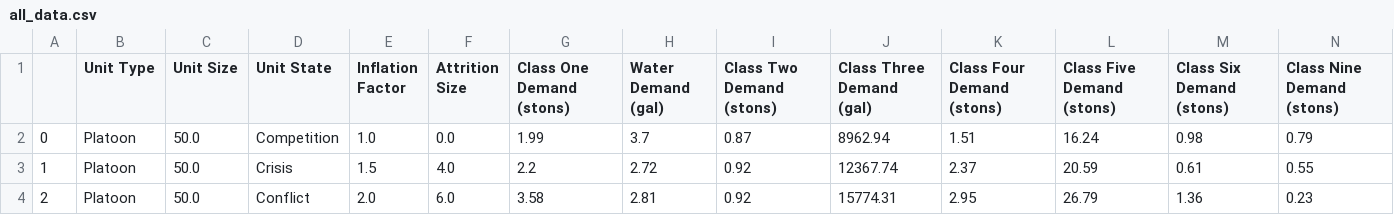
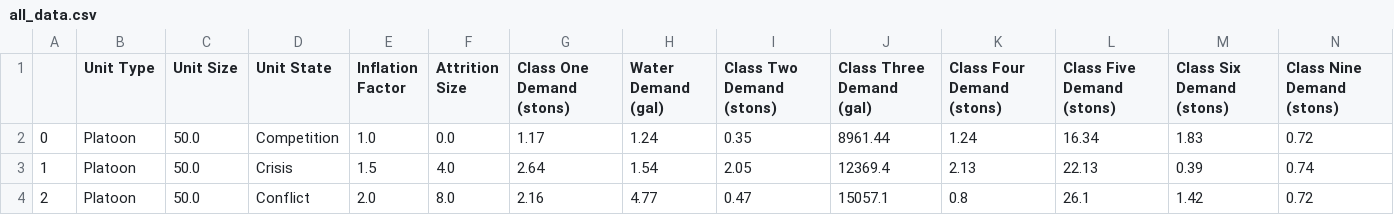
Before and after one commit to itsalljokay/UnitDemandGenerator, a CSV file: outputs/all_data.csv, drawn as a sheet; only a part is shown; the diff covers the shown part only.

```diff
--- a/outputs/all_data.csv
+++ b/outputs/all_data.csv
@@ -1,4 +1,4 @@
 ,Unit Type,Unit Size,Unit State,Inflation Factor,Attrition Size,Class One Demand (stons),Water Demand (gal),Class Two Demand (stons),Class Three Demand (gal),Class Four Demand (stons),Class Five Demand (stons),Class Six Demand (stons),Class Nine Demand (stons)
-0,Platoon,50.0,Competition,1.0,0.0,1.99,3.7,0.87,8962.94,1.51,16.24,0.98,0.79
-1,Platoon,50.0,Crisis,1.5,4.0,2.2,2.72,0.92,12367.74,2.37,20.59,0.61,0.55
-2,Platoon,50.0,Conflict,2.0,6.0,3.58,2.81,0.92,15774.31,2.95,26.79,1.36,0.23
+0,Platoon,50.0,Competition,1.0,0.0,1.17,1.24,0.35,8961.44,1.24,16.34,1.83,0.72
+1,Platoon,50.0,Crisis,1.5,4.0,2.64,1.54,2.05,12369.4,2.13,22.13,0.39,0.74
+2,Platoon,50.0,Conflict,2.0,8.0,2.16,4.77,0.47,15057.1,0.8,26.1,1.42,0.72
```
Also changed, not shown: 78 edited cells elsewhere in this file, outputs/class/class_five.csv, outputs/class/class_four.csv, 13 other files.
